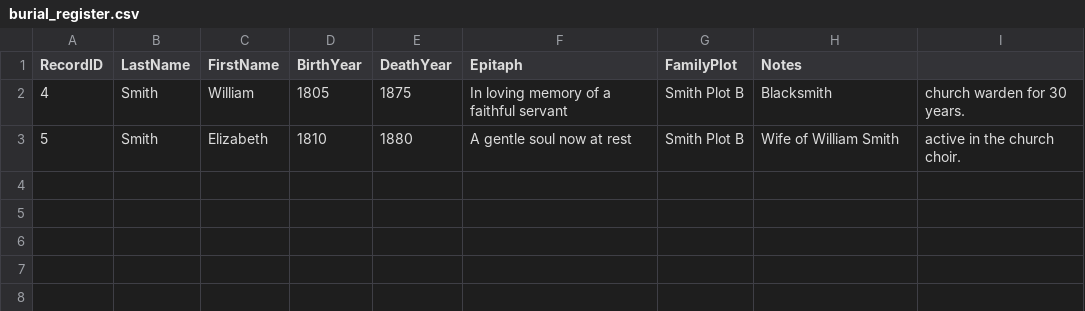
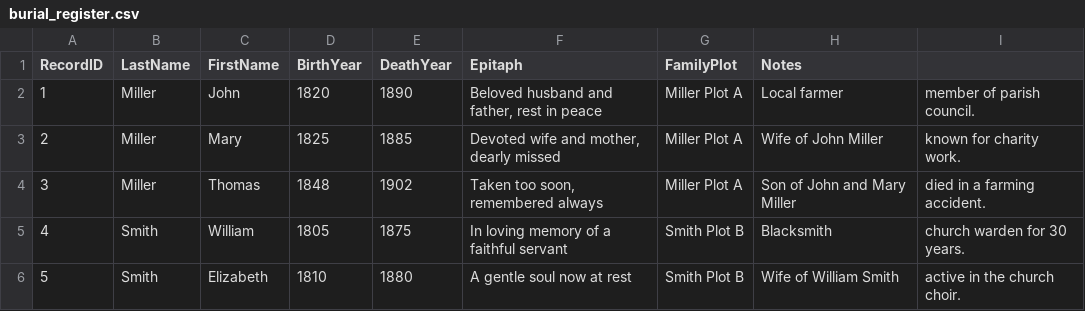
Before and after one commit to quizio54/st-giles-churchyard-archive, a CSV file: burial_register.csv, drawn as a sheet.

Commit message:
Update burial register with Smith family entries (includes Miller entries from main)

```diff
--- a/burial_register.csv
+++ b/burial_register.csv
@@ -1,2 +1,5 @@
 RecordID,LastName,FirstName,BirthYear,DeathYear,Epitaph,FamilyPlot,Notes
+1,Miller,John,1820,1890,"Beloved husband and father, rest in peace",Miller Plot A,Local farmer, member of parish council.
+2,Miller,Mary,1825,1885,"Devoted wife and mother, dearly missed",Miller Plot A,Wife of John Miller, known for charity work.
+3,Miller,Thomas,1848,1902,"Taken too soon, remembered always",Miller Plot A,Son of John and Mary Miller, died in a farming accident.
 4,Smith,William,1805,1875,"In loving memory of a faithful servant",Smith Plot B,Blacksmith, church warden for 30 years.
```
